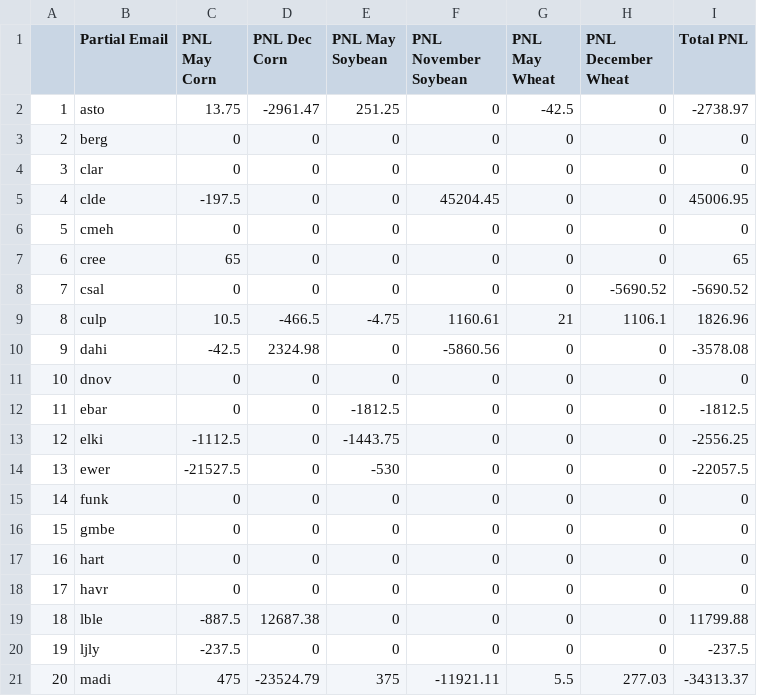
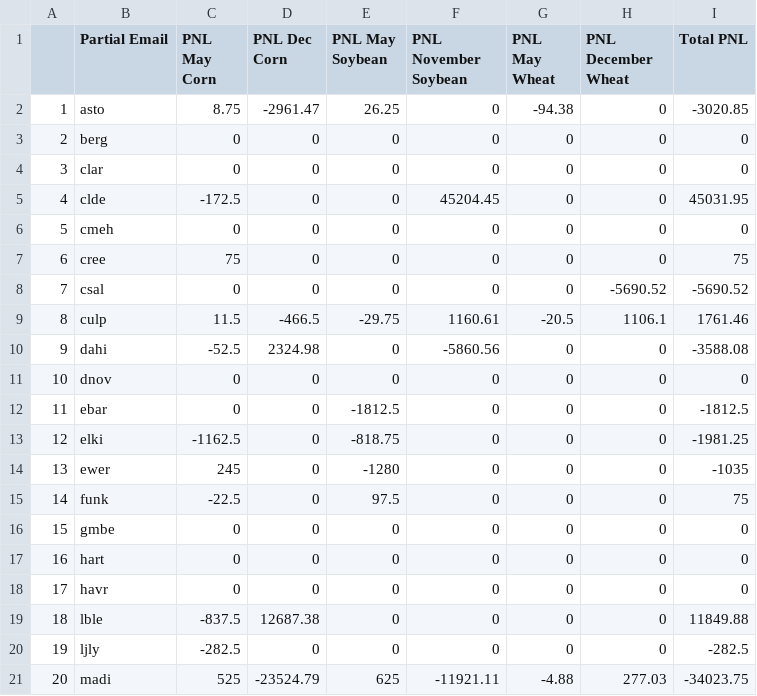
Before and after one commit to mindymallory/421Game2024, a CSV file: summaryPNL.csv, drawn as a sheet; only a part is shown; the diff covers the shown part only; the diff names each change by its address in the sheet, - before the commit and + after, or states it on an @@ line.

```diff
--- a/summaryPNL.csv
+++ b/summaryPNL.csv
-C2 (PNL May Corn): 13.75
+C2 (PNL May Corn): 8.75
-E2 (PNL May Soybean): 251.25
+E2 (PNL May Soybean): 26.25
-G2 (PNL May Wheat): -42.5
+G2 (PNL May Wheat): -94.38
-I2 (Total PNL): -2738.97
+I2 (Total PNL): -3020.85
-C5 (PNL May Corn): -197.5
+C5 (PNL May Corn): -172.5
-I5 (Total PNL): 45006.95
+I5 (Total PNL): 45031.95
-C7 (PNL May Corn): 65
+C7 (PNL May Corn): 75
-I7 (Total PNL): 65
+I7 (Total PNL): 75
-C9 (PNL May Corn): 10.5
+C9 (PNL May Corn): 11.5
-E9 (PNL May Soybean): -4.75
+E9 (PNL May Soybean): -29.75
-G9 (PNL May Wheat): 21
+G9 (PNL May Wheat): -20.5
-I9 (Total PNL): 1826.96
+I9 (Total PNL): 1761.46
-C10 (PNL May Corn): -42.5
+C10 (PNL May Corn): -52.5
-I10 (Total PNL): -3578.08
+I10 (Total PNL): -3588.08
-C13 (PNL May Corn): -1112.5
+C13 (PNL May Corn): -1162.5
-E13 (PNL May Soybean): -1443.75
+E13 (PNL May Soybean): -818.75
-I13 (Total PNL): -2556.25
+I13 (Total PNL): -1981.25
-C14 (PNL May Corn): -21527.5
+C14 (PNL May Corn): 245
-E14 (PNL May Soybean): -530
+E14 (PNL May Soybean): -1280
-I14 (Total PNL): -22057.5
+I14 (Total PNL): -1035
-C15 (PNL May Corn): 0
+C15 (PNL May Corn): -22.5
-E15 (PNL May Soybean): 0
+E15 (PNL May Soybean): 97.5
-I15 (Total PNL): 0
+I15 (Total PNL): 75
-C19 (PNL May Corn): -887.5
+C19 (PNL May Corn): -837.5
-I19 (Total PNL): 11799.88
+I19 (Total PNL): 11849.88
-C20 (PNL May Corn): -237.5
+C20 (PNL May Corn): -282.5
-I20 (Total PNL): -237.5
+I20 (Total PNL): -282.5
-C21 (PNL May Corn): 475
+C21 (PNL May Corn): 525
-E21 (PNL May Soybean): 375
+E21 (PNL May Soybean): 625
-G21 (PNL May Wheat): 5.5
+G21 (PNL May Wheat): -4.88
-I21 (Total PNL): -34313.37
+I21 (Total PNL): -34023.75
```
Also changed, not shown: 1 added row, 13 edited cells and row numbers in column A elsewhere in this file, Corn_spotforward_sales.csv, Soybean_spotforward_sales.csv, 15 other files.
